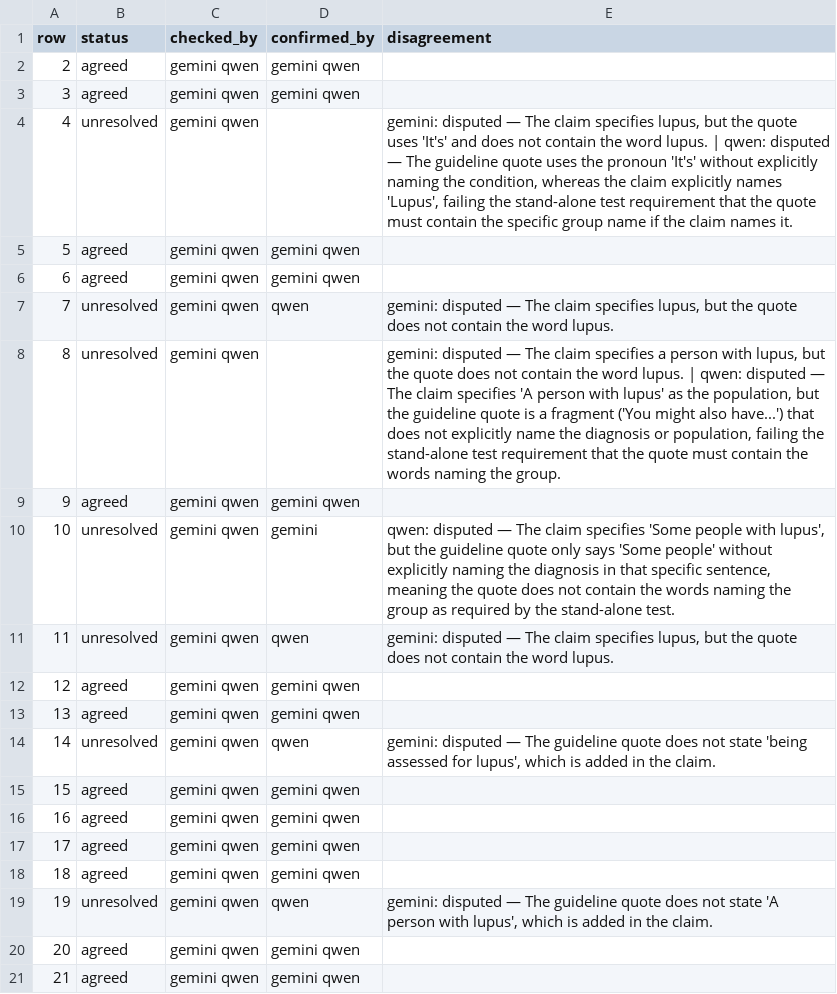
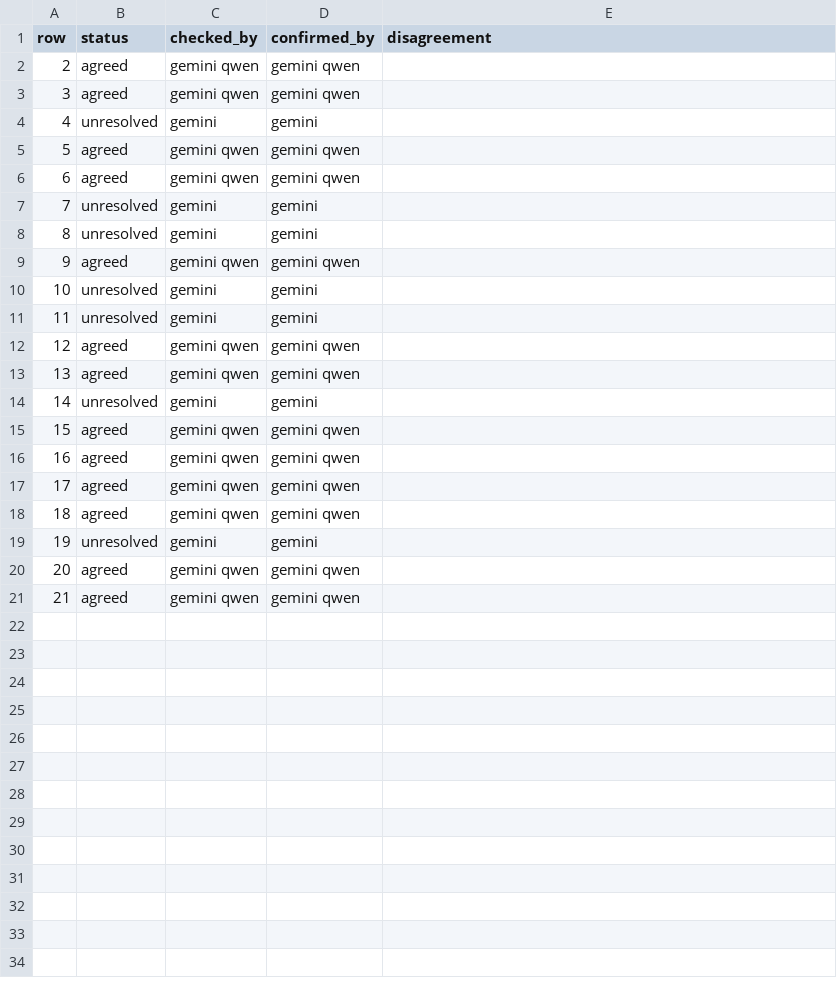
Before and after one commit to gremlindj11-ship-it/mess-app, a CSV file: content/open/systemic-lupus-erythematosus/consensus.csv, drawn as a sheet.

```diff
--- a/content/open/systemic-lupus-erythematosus/consensus.csv
+++ b/content/open/systemic-lupus-erythematosus/consensus.csv
@@ -3,13 +3,13 @@ row,status,checked_by,confirmed_by,disagreement
 3,agreed,"gemini qwen","gemini qwen",""
-4,unresolved,"gemini qwen","","gemini: disputed — The claim specifies lupus, but the quote uses 'It's' and does not contain the word lupus. | qwen: disputed — The guideline quote uses the pronoun 'It's' without explicitly naming the condition, whereas the claim explicitly names 'Lupus', failing the stand-alone test requirement that the quote must contain the specific group name if the claim names it."
+4,unresolved,"gemini","gemini",""
 5,agreed,"gemini qwen","gemini qwen",""
 6,agreed,"gemini qwen","gemini qwen",""
-7,unresolved,"gemini qwen","qwen","gemini: disputed — The claim specifies lupus, but the quote does not contain the word lupus."
-8,unresolved,"gemini qwen","","gemini: disputed — The claim specifies a person with lupus, but the quote does not contain the word lupus. | qwen: disputed — The claim specifies 'A person with lupus' as the population, but the guideline quote is a fragment ('You might also have...') that does not explicitly name the diagnosis or population, failing the stand-alone test requirement that the quote must contain the words naming the group."
+7,unresolved,"gemini","gemini",""
+8,unresolved,"gemini","gemini",""
 9,agreed,"gemini qwen","gemini qwen",""
-10,unresolved,"gemini qwen","gemini","qwen: disputed — The claim specifies 'Some people with lupus', but the guideline quote only says 'Some people' without explicitly naming the diagnosis in that specific sentence, meaning the quote does not contain the words naming the group as required by the stand-alone test."
-11,unresolved,"gemini qwen","qwen","gemini: disputed — The claim specifies lupus, but the quote does not contain the word lupus."
+10,unresolved,"gemini","gemini",""
+11,unresolved,"gemini","gemini",""
 12,agreed,"gemini qwen","gemini qwen",""
 13,agreed,"gemini qwen","gemini qwen",""
-14,unresolved,"gemini qwen","qwen","gemini: disputed — The guideline quote does not state 'being assessed for lupus', which is added in the claim."
+14,unresolved,"gemini","gemini",""
 15,agreed,"gemini qwen","gemini qwen",""
@@ -18,3 +18,3 @@ row,status,checked_by,confirmed_by,disagreement
 18,agreed,"gemini qwen","gemini qwen",""
-19,unresolved,"gemini qwen","qwen","gemini: disputed — The guideline quote does not state 'A person with lupus', which is added in the claim."
+19,unresolved,"gemini","gemini",""
 20,agreed,"gemini qwen","gemini qwen",""
```
Also changed, not shown: 1 other file.
